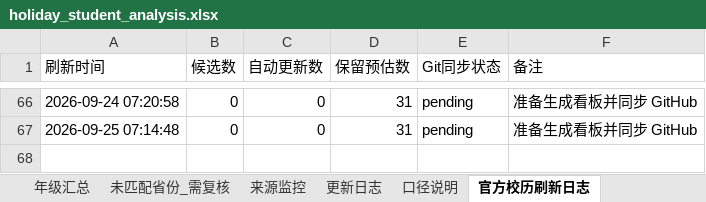
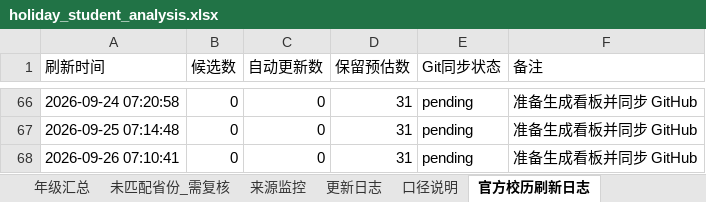
Before and after one commit to yxq870504-lgtm/SXZX-FJKXSJ, an Excel workbook: data/holiday_student_analysis.xlsx, sheet 官方校历刷新日志, drawn as a sheet; only a part is shown, gaps mark what is left out; values as stored, in another font and other column widths than the file's, no borders; the diff names each change by its address in the sheet, - before the commit and + after, or states it on an @@ line.

```diff
--- a/data/holiday_student_analysis.xlsx (sheet 官方校历刷新日志)
+++ b/data/holiday_student_analysis.xlsx (sheet 官方校历刷新日志)
+row 68: 2026-09-26 07:10:41 | 0 | 0 | 31 | pending | 准备生成看板并同步 GitHub
```
Also changed, not shown: 1 other file.
